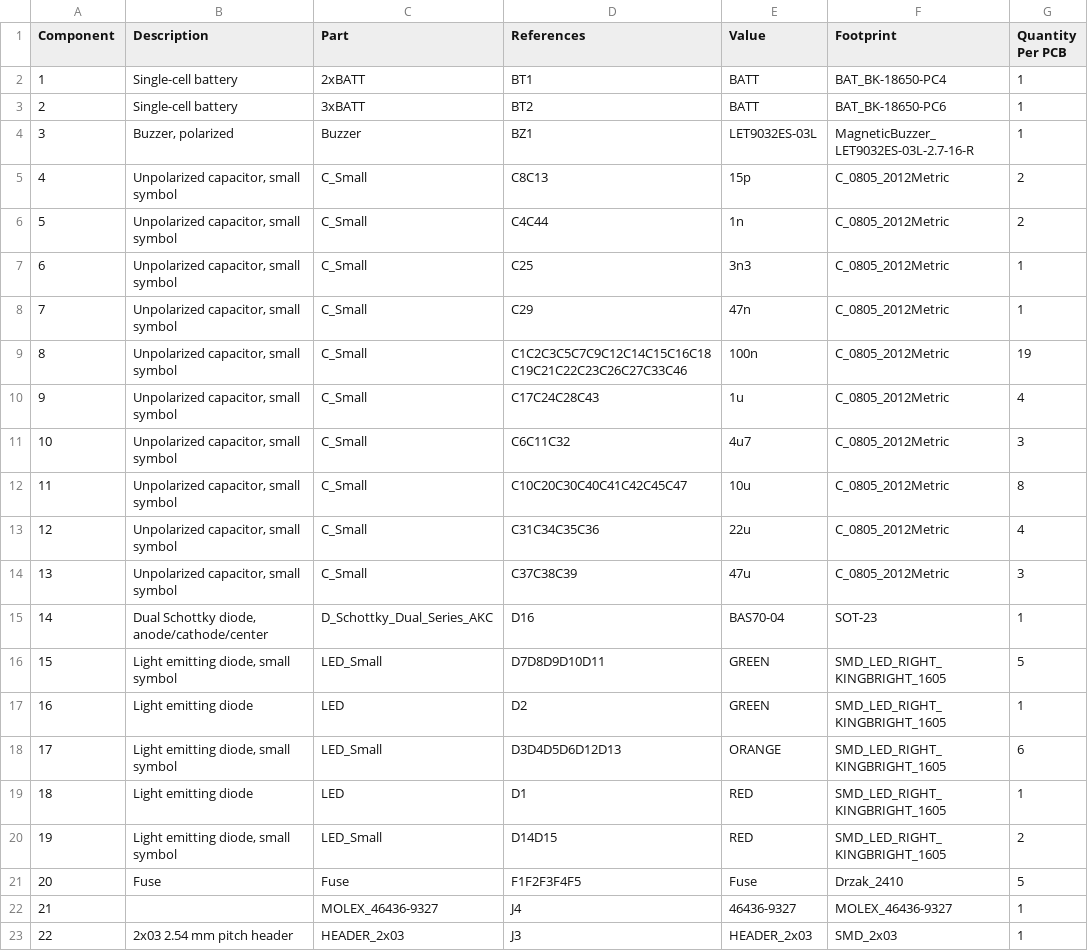
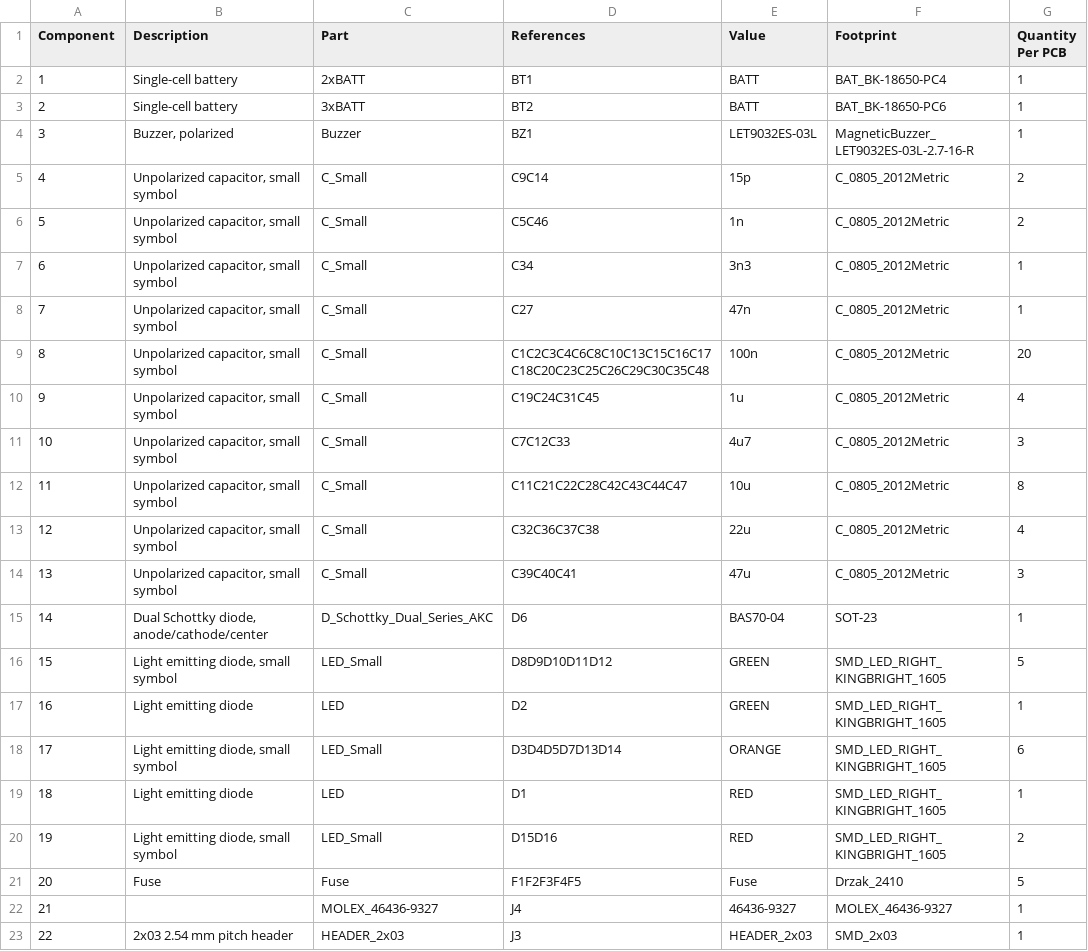
Before and after one commit to mlab-modules/BATDATUNIT01, a CSV file: hw/cam_profi/assembly/BATDATUNIT01-bom.csv, drawn as a sheet; only a part is shown; the diff covers the shown part only; the diff names each change by its address in the sheet, - before the commit and + after, or states it on an @@ line.

```diff
--- a/hw/cam_profi/assembly/BATDATUNIT01-bom.csv
+++ b/hw/cam_profi/assembly/BATDATUNIT01-bom.csv
-D5 (References): C8C13
+D5 (References): C9C14
-D6 (References): C4C44
+D6 (References): C5C46
-D7 (References): C25
+D7 (References): C34
-D8 (References): C29
+D8 (References): C27
-D9 (References): C1C2C3C5C7C9C12C14C15C16C18C19C21C22C23C26C27C33C46
+D9 (References): C1C2C3C4C6C8C10C13C15C16C17C18C20C23C25C26C29C30C35C48
-G9 (Quantity Per PCB): 19
+G9 (Quantity Per PCB): 20
-D10 (References): C17C24C28C43
+D10 (References): C19C24C31C45
-D11 (References): C6C11C32
+D11 (References): C7C12C33
-D12 (References): C10C20C30C40C41C42C45C47
+D12 (References): C11C21C22C28C42C43C44C47
-D13 (References): C31C34C35C36
+D13 (References): C32C36C37C38
-D14 (References): C37C38C39
+D14 (References): C39C40C41
-D15 (References): D16
+D15 (References): D6
-D16 (References): D7D8D9D10D11
+D16 (References): D8D9D10D11D12
-D18 (References): D3D4D5D6D12D13
+D18 (References): D3D4D5D7D13D14
-D20 (References): D14D15
+D20 (References): D15D16
```
Also changed, not shown: 2 added rows, 26 edited cells and row numbers in column A elsewhere in this file, hw/cam_profi/assembly/BATDATUNIT01-bom_nogroup.csv, hw/cam_profi/assembly/PnP/BATDATUNIT01_cpl_both_pos.csv, 41 other files.
